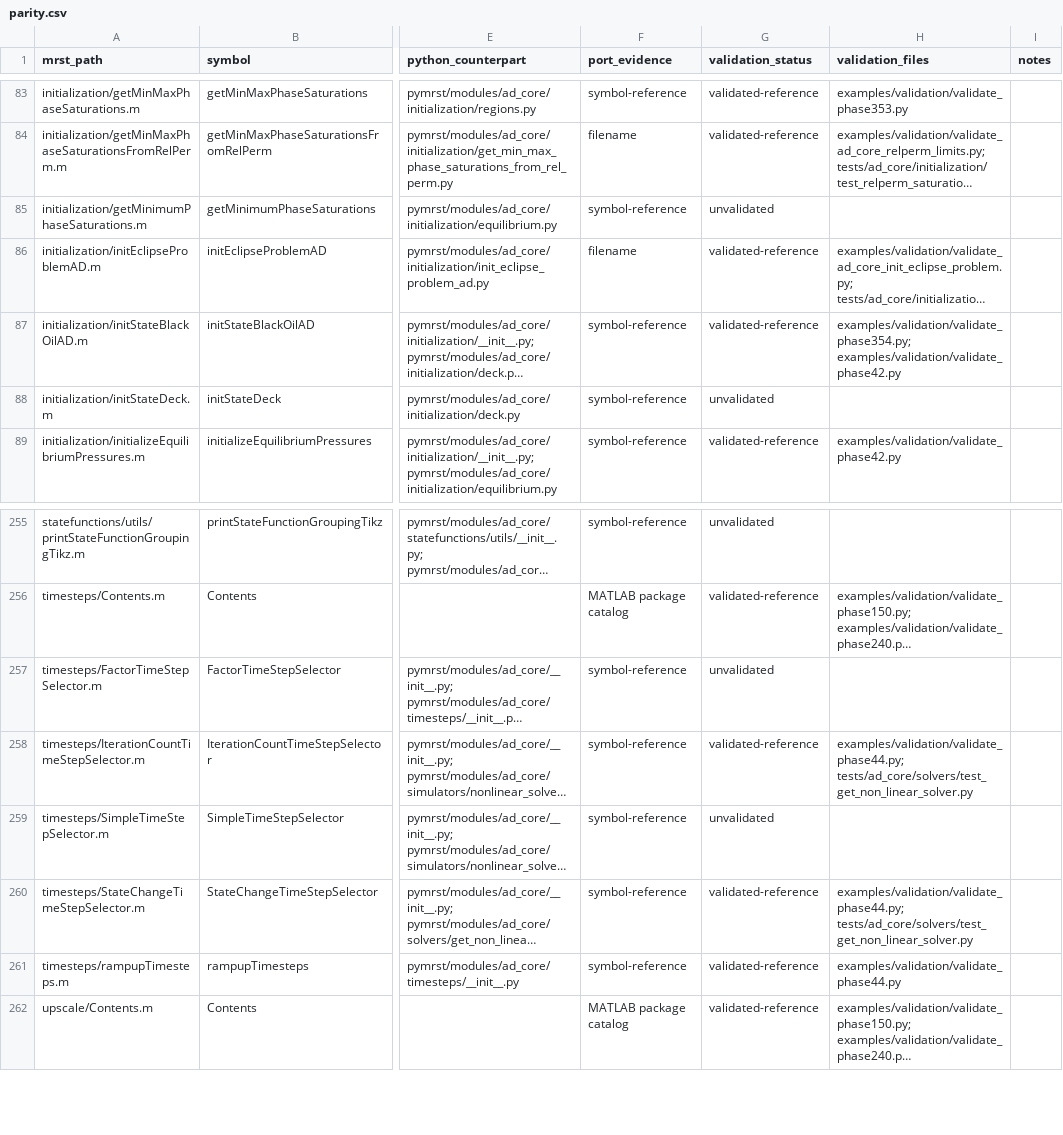
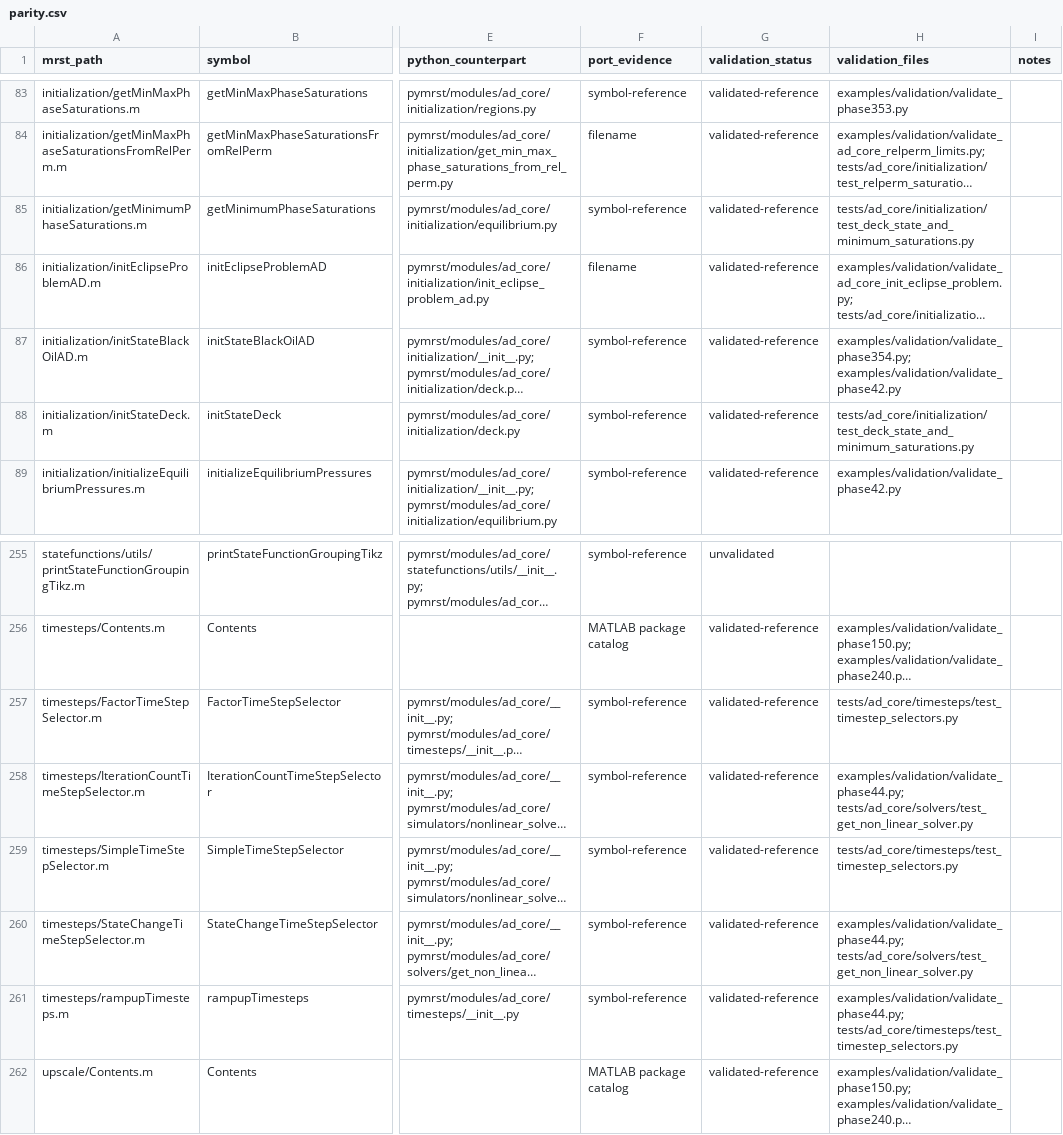
Before and after one commit to Neroogod/PyMRST, a CSV file: docs/ad_core/parity.csv, drawn as a sheet; only a part is shown, gaps mark what is left out; long unchanged cells end in …; the diff names each change by its address in the sheet, - before the commit and + after, or states it on an @@ line.

Commit message:
Validate AD initialization and timestep APIs

```diff
--- a/docs/ad_core/parity.csv
+++ b/docs/ad_core/parity.csv
-G85 (validation_status): unvalidated
+G85 (validation_status): validated-reference
-H85 (validation_files): (empty)
+H85 (validation_files): tests/ad_core/initialization/test_deck_state_and_minimum_saturations.py
-G88 (validation_status): unvalidated
+G88 (validation_status): validated-reference
-H88 (validation_files): (empty)
+H88 (validation_files): tests/ad_core/initialization/test_deck_state_and_minimum_saturations.py
-G257 (validation_status): unvalidated
+G257 (validation_status): validated-reference
-H257 (validation_files): (empty)
+H257 (validation_files): tests/ad_core/timesteps/test_timestep_selectors.py
-G259 (validation_status): unvalidated
+G259 (validation_status): validated-reference
-H259 (validation_files): (empty)
+H259 (validation_files): tests/ad_core/timesteps/test_timestep_selectors.py
-H261 (validation_files): examples/validation/validate_phase44.py
+H261 (validation_files): examples/validation/validate_phase44.py; tests/ad_core/timesteps/test_timestep_selectors.py
```
Also changed, not shown: 3 other files.
